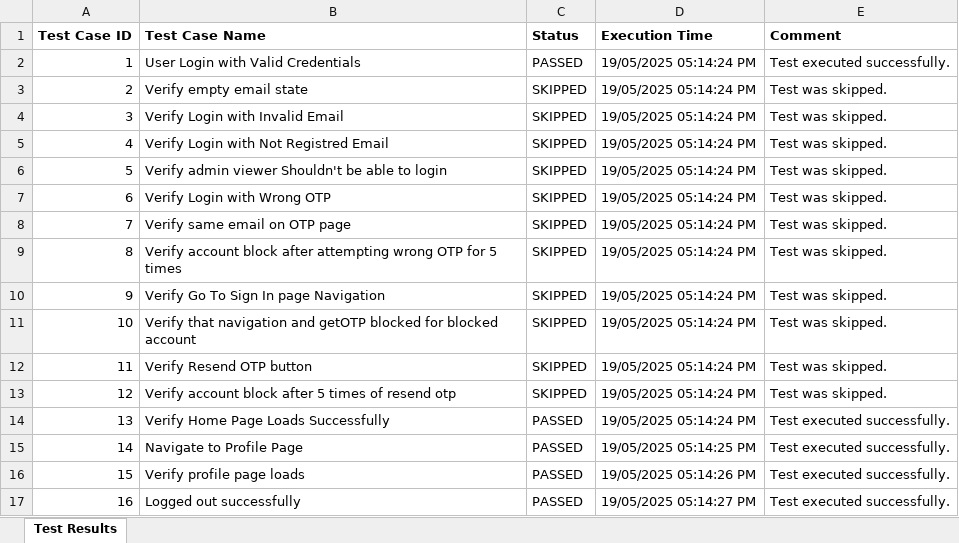
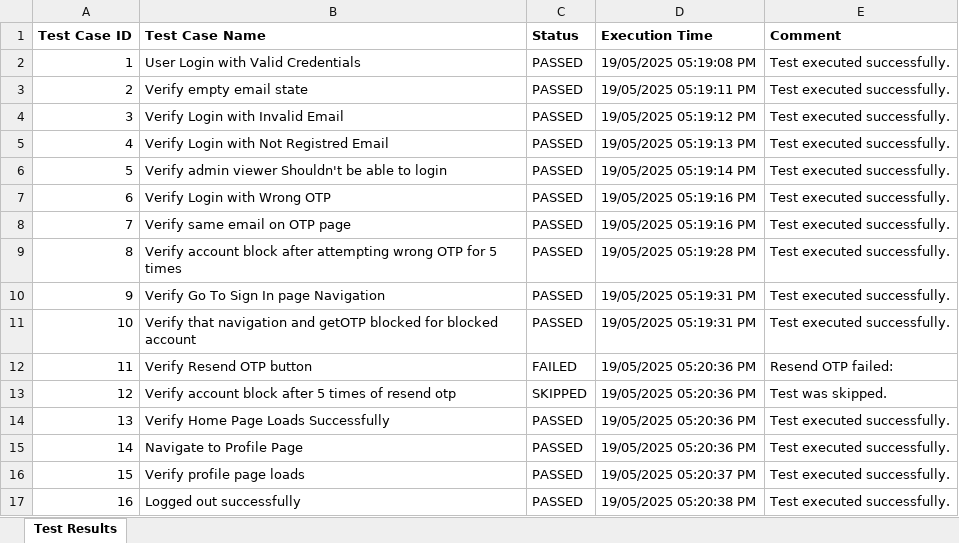
Before and after one commit to prashantu4040/zygal_connect_application, an Excel workbook: test-output/TestReport.xlsx, sheet Test Results, drawn as a sheet; values as stored, in another font and other column widths than the file's, no borders; the diff names each change by its address in the sheet, - before the commit and + after, or states it on an @@ line.

```diff
--- a/test-output/TestReport.xlsx (sheet Test Results)
+++ b/test-output/TestReport.xlsx (sheet Test Results)
-D2 (Execution Time): 19/05/2025 05:14:24 PM
+D2 (Execution Time): 19/05/2025 05:19:08 PM
-C3:C11 (Status): SKIPPED
+C3:C11 (Status): PASSED
-D3 (Execution Time): 19/05/2025 05:14:24 PM
+D3 (Execution Time): 19/05/2025 05:19:11 PM
-E3:E11 (Comment): Test was skipped.
+E3:E11 (Comment): Test executed successfully.
-D4 (Execution Time): 19/05/2025 05:14:24 PM
+D4 (Execution Time): 19/05/2025 05:19:12 PM
-D5 (Execution Time): 19/05/2025 05:14:24 PM
+D5 (Execution Time): 19/05/2025 05:19:13 PM
-D6 (Execution Time): 19/05/2025 05:14:24 PM
+D6 (Execution Time): 19/05/2025 05:19:14 PM
-D7:D8 (Execution Time): 19/05/2025 05:14:24 PM
+D7:D8 (Execution Time): 19/05/2025 05:19:16 PM
-D9 (Execution Time): 19/05/2025 05:14:24 PM
+D9 (Execution Time): 19/05/2025 05:19:28 PM
-D10:D11 (Execution Time): 19/05/2025 05:14:24 PM
+D10:D11 (Execution Time): 19/05/2025 05:19:31 PM
-C12 (Status): SKIPPED
+C12 (Status): FAILED
-D12:D14 (Execution Time): 19/05/2025 05:14:24 PM
+D12:D14 (Execution Time): 19/05/2025 05:20:36 PM
-E12 (Comment): Test was skipped.
+E12 (Comment): Resend OTP failed:
-D15 (Execution Time): 19/05/2025 05:14:25 PM
+D15 (Execution Time): 19/05/2025 05:20:36 PM
-D16 (Execution Time): 19/05/2025 05:14:26 PM
+D16 (Execution Time): 19/05/2025 05:20:37 PM
-D17 (Execution Time): 19/05/2025 05:14:27 PM
+D17 (Execution Time): 19/05/2025 05:20:38 PM
```
Also changed, not shown: 12 other files.
